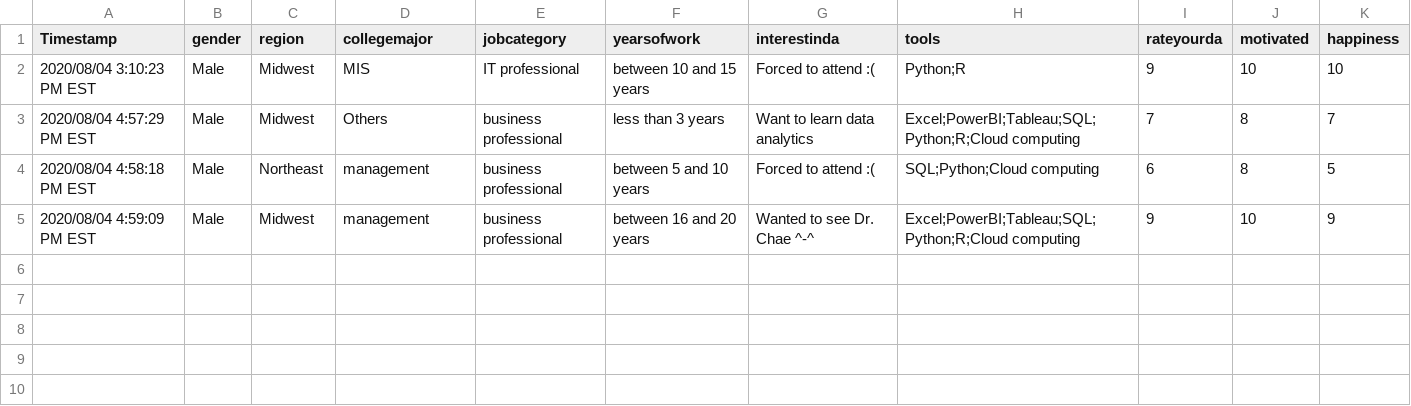
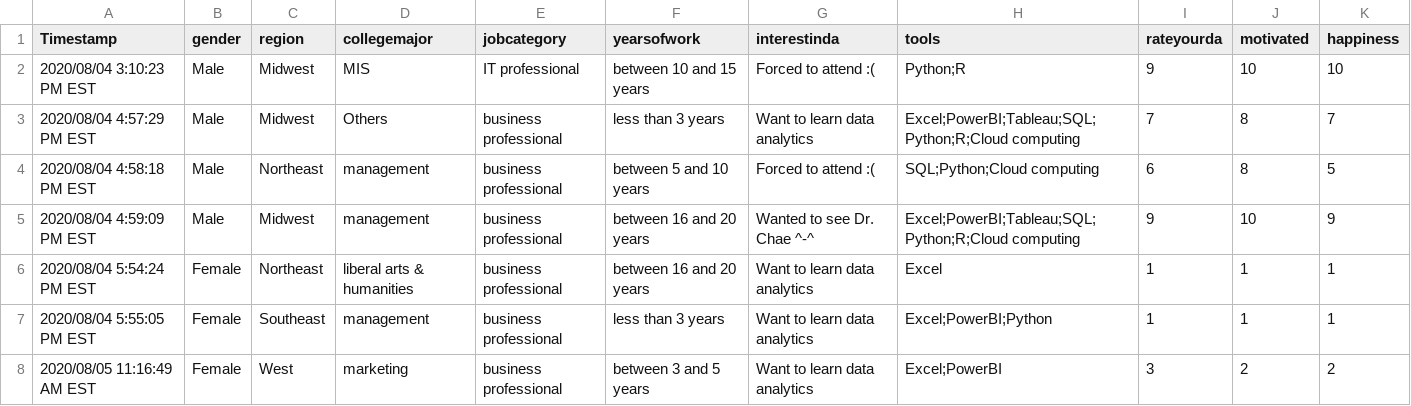
Before and after one commit to bonchae/data, a CSV file: Fun-DA-Survey.csv, drawn as a sheet; the diff names each change by its address in the sheet, - before the commit and + after, or states it on an @@ line.

Commit message:
Add files via upload

```diff
--- a/Fun-DA-Survey.csv
+++ b/Fun-DA-Survey.csv
+row 6: 2020/08/04 5:54:24 PM EST | Female | Northeast | liberal arts & humanities | business professional | between 16 and 20 years | Want to learn data analytics | Excel | 1 | 1 | 1
+row 7: 2020/08/04 5:55:05 PM EST | Female | Southeast | management | business professional | less than 3 years | Want to learn data analytics | Excel;PowerBI;Python | 1 | 1 | 1
+row 8: 2020/08/05 11:16:49 AM EST | Female | West | marketing | business professional | between 3 and 5 years | Want to learn data analytics | Excel;PowerBI | 3 | 2 | 2
```
